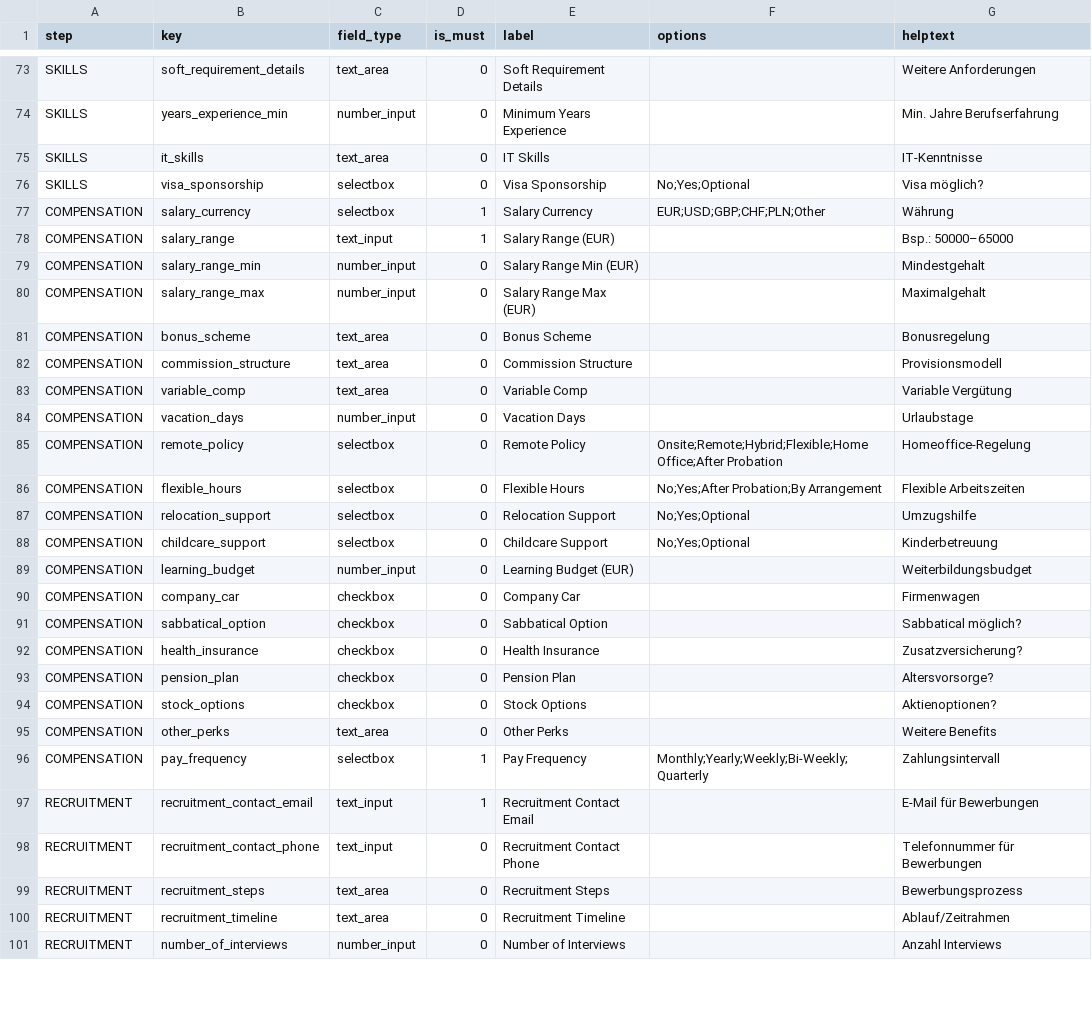
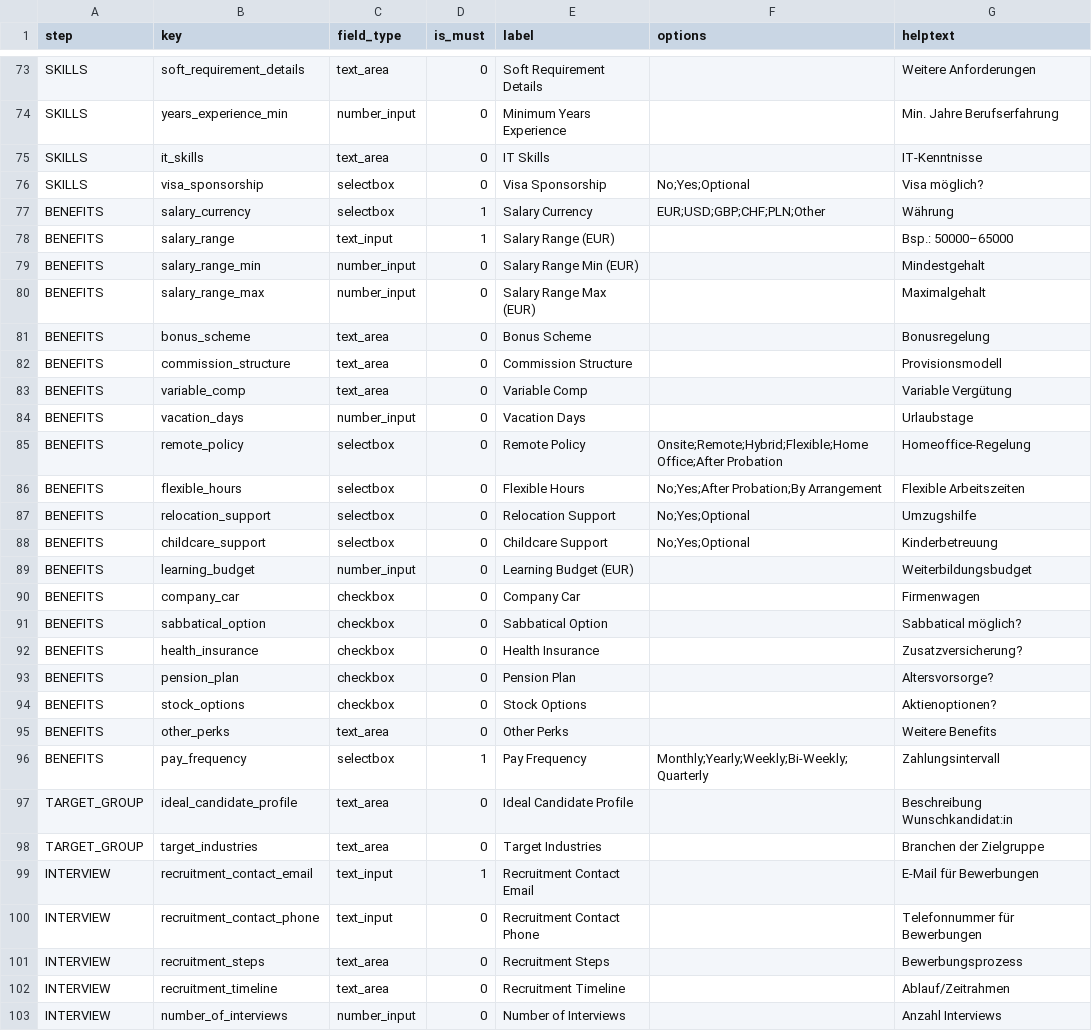
Before and after one commit to KleinerBaum/detect_recruitment_need, a CSV file: wizard_schema.csv, drawn as a sheet; only a part is shown, gaps mark what is left out; the diff covers the shown part only.

Commit message:
fix: restore wizard steps and order

```diff
--- a/wizard_schema.csv
+++ b/wizard_schema.csv
@@ -76,26 +76,28 @@ SKILLS,it_skills,text_area,0,IT Skills,,IT-Kenntnisse
 SKILLS,visa_sponsorship,selectbox,0,Visa Sponsorship,"No;Yes;Optional",Visa möglich?
-COMPENSATION,salary_currency,selectbox,1,Salary Currency,"EUR;USD;GBP;CHF;PLN;Other",Währung
-COMPENSATION,salary_range,text_input,1,Salary Range (EUR),,"Bsp.: 50000–65000"
-COMPENSATION,salary_range_min,number_input,0,Salary Range Min (EUR),,Mindestgehalt
-COMPENSATION,salary_range_max,number_input,0,Salary Range Max (EUR),,Maximalgehalt
-COMPENSATION,bonus_scheme,text_area,0,Bonus Scheme,,Bonusregelung
-COMPENSATION,commission_structure,text_area,0,Commission Structure,,Provisionsmodell
-COMPENSATION,variable_comp,text_area,0,Variable Comp,,Variable Vergütung
-COMPENSATION,vacation_days,number_input,0,Vacation Days,,Urlaubstage
-COMPENSATION,remote_policy,selectbox,0,Remote Policy,"Onsite;Remote;Hybrid;Flexible;Home Office;After Probation",Homeoffice-Regelung
-COMPENSATION,flexible_hours,selectbox,0,Flexible Hours,"No;Yes;After Probation;By Arrangement",Flexible Arbeitszeiten
-COMPENSATION,relocation_support,selectbox,0,Relocation Support,"No;Yes;Optional",Umzugshilfe
-COMPENSATION,childcare_support,selectbox,0,Childcare Support,"No;Yes;Optional",Kinderbetreuung
-COMPENSATION,learning_budget,number_input,0,Learning Budget (EUR),,Weiterbildungsbudget
-COMPENSATION,company_car,checkbox,0,Company Car,,Firmenwagen
-COMPENSATION,sabbatical_option,checkbox,0,Sabbatical Option,,Sabbatical möglich?
-COMPENSATION,health_insurance,checkbox,0,Health Insurance,,Zusatzversicherung?
-COMPENSATION,pension_plan,checkbox,0,Pension Plan,,Altersvorsorge?
-COMPENSATION,stock_options,checkbox,0,Stock Options,,Aktienoptionen?
-COMPENSATION,other_perks,text_area,0,Other Perks,,Weitere Benefits
-COMPENSATION,pay_frequency,selectbox,1,Pay Frequency,"Monthly;Yearly;Weekly;Bi-Weekly;Quarterly",Zahlungsintervall
-RECRUITMENT,recruitment_contact_email,text_input,1,Recruitment Contact Email,,E-Mail für Bewerbungen
-RECRUITMENT,recruitment_contact_phone,text_input,0,Recruitment Contact Phone,,Telefonnummer für Bewerbungen
-RECRUITMENT,recruitment_steps,text_area,0,Recruitment Steps,,Bewerbungsprozess
-RECRUITMENT,recruitment_timeline,text_area,0,Recruitment Timeline,,Ablauf/Zeitrahmen
-RECRUITMENT,number_of_interviews,number_input,0,Number of Interviews,,Anzahl Interviews
+BENEFITS,salary_currency,selectbox,1,Salary Currency,"EUR;USD;GBP;CHF;PLN;Other",Währung
+BENEFITS,salary_range,text_input,1,Salary Range (EUR),,"Bsp.: 50000–65000"
+BENEFITS,salary_range_min,number_input,0,Salary Range Min (EUR),,Mindestgehalt
+BENEFITS,salary_range_max,number_input,0,Salary Range Max (EUR),,Maximalgehalt
+BENEFITS,bonus_scheme,text_area,0,Bonus Scheme,,Bonusregelung
+BENEFITS,commission_structure,text_area,0,Commission Structure,,Provisionsmodell
+BENEFITS,variable_comp,text_area,0,Variable Comp,,Variable Vergütung
+BENEFITS,vacation_days,number_input,0,Vacation Days,,Urlaubstage
+BENEFITS,remote_policy,selectbox,0,Remote Policy,"Onsite;Remote;Hybrid;Flexible;Home Office;After Probation",Homeoffice-Regelung
+BENEFITS,flexible_hours,selectbox,0,Flexible Hours,"No;Yes;After Probation;By Arrangement",Flexible Arbeitszeiten
+BENEFITS,relocation_support,selectbox,0,Relocation Support,"No;Yes;Optional",Umzugshilfe
+BENEFITS,childcare_support,selectbox,0,Childcare Support,"No;Yes;Optional",Kinderbetreuung
+BENEFITS,learning_budget,number_input,0,Learning Budget (EUR),,Weiterbildungsbudget
+BENEFITS,company_car,checkbox,0,Company Car,,Firmenwagen
+BENEFITS,sabbatical_option,checkbox,0,Sabbatical Option,,Sabbatical möglich?
+BENEFITS,health_insurance,checkbox,0,Health Insurance,,Zusatzversicherung?
+BENEFITS,pension_plan,checkbox,0,Pension Plan,,Altersvorsorge?
+BENEFITS,stock_options,checkbox,0,Stock Options,,Aktienoptionen?
+BENEFITS,other_perks,text_area,0,Other Perks,,Weitere Benefits
+BENEFITS,pay_frequency,selectbox,1,Pay Frequency,"Monthly;Yearly;Weekly;Bi-Weekly;Quarterly",Zahlungsintervall
+TARGET_GROUP,ideal_candidate_profile,text_area,0,Ideal Candidate Profile,,Beschreibung Wunschkandidat:in
+TARGET_GROUP,target_industries,text_area,0,Target Industries,,Branchen der Zielgruppe
+INTERVIEW,recruitment_contact_email,text_input,1,Recruitment Contact Email,,E-Mail für Bewerbungen
+INTERVIEW,recruitment_contact_phone,text_input,0,Recruitment Contact Phone,,Telefonnummer für Bewerbungen
+INTERVIEW,recruitment_steps,text_area,0,Recruitment Steps,,Bewerbungsprozess
+INTERVIEW,recruitment_timeline,text_area,0,Recruitment Timeline,,Ablauf/Zeitrahmen
+INTERVIEW,number_of_interviews,number_input,0,Number of Interviews,,Anzahl Interviews
```
Also changed, not shown: 20 edited cells elsewhere in this file, 1 other file.
